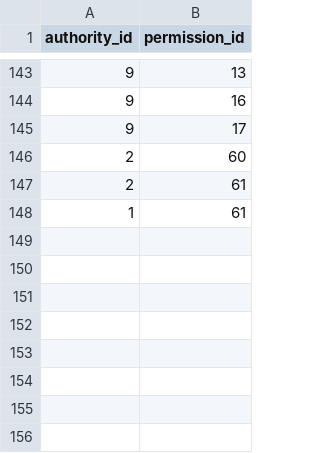
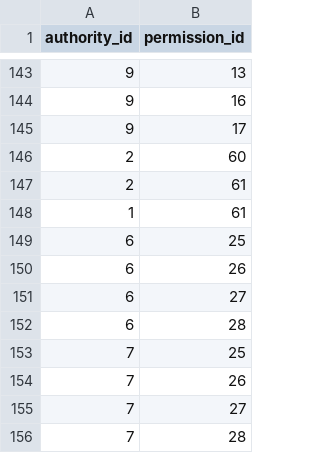
Before and after one commit to voldemort-pishe/Voldemort-Backend, a CSV file: src/main/resources/config/liquibase/authority_permission_entity.csv, drawn as a sheet; only a part is shown, gaps mark what is left out.

```diff
--- a/src/main/resources/config/liquibase/authority_permission_entity.csv
+++ b/src/main/resources/config/liquibase/authority_permission_entity.csv
@@ -148 +148,9 @@ authority_id;permission_id
 1;61
+6;25
+6;26
+6;27
+6;28
+7;25
+7;26
+7;27
+7;28
```
Also changed, not shown: 2 other files.
